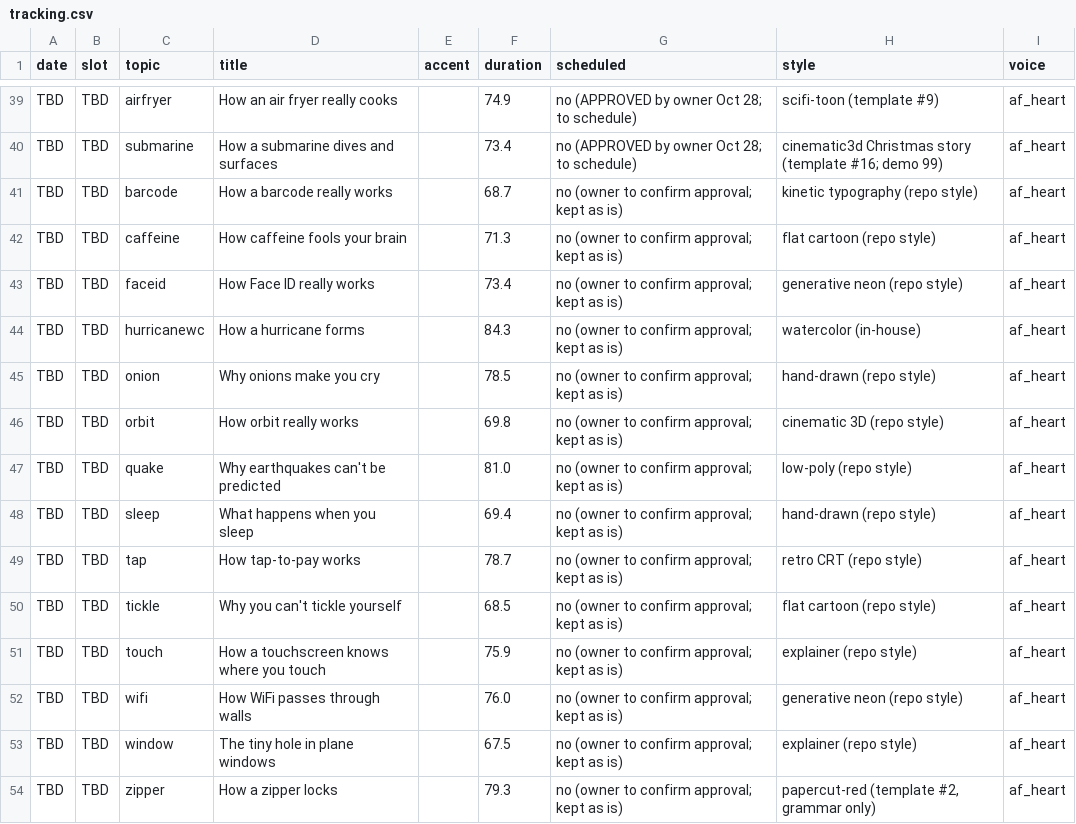
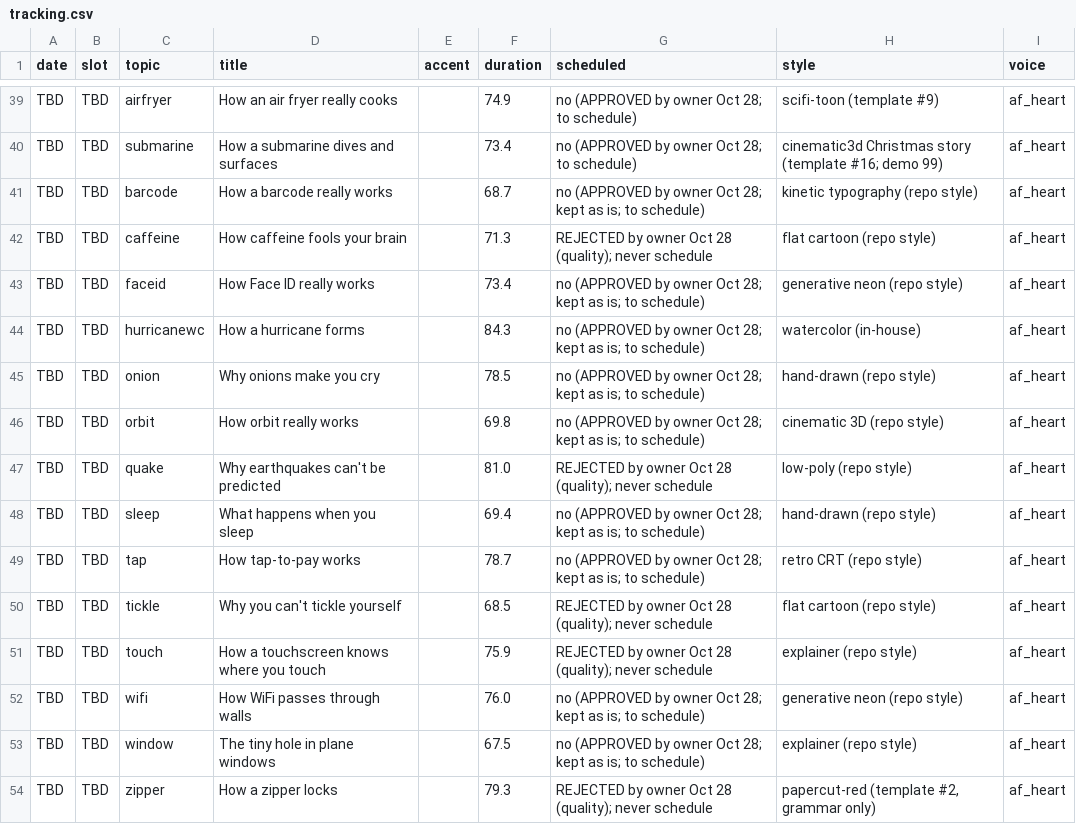
Before and after one commit to jiewei190-arch/reel-render, a CSV file: handoff/tracking.csv, drawn as a sheet; only a part is shown, gaps mark what is left out.

```diff
--- a/handoff/tracking.csv
+++ b/handoff/tracking.csv
@@ -40,15 +40,15 @@ TBD,TBD,airfryer,How an air fryer really cooks,,74.9,no (APPROVED by owner Oct 2
 TBD,TBD,submarine,How a submarine dives and surfaces,,73.4,no (APPROVED by owner Oct 28; to schedule),cinematic3d Christmas story (template #16; demo 99),af_heart
-TBD,TBD,barcode,How a barcode really works,,68.7,no (owner to confirm approval; kept as is),kinetic typography (repo style),af_heart
-TBD,TBD,caffeine,How caffeine fools your brain,,71.3,no (owner to confirm approval; kept as is),flat cartoon (repo style),af_heart
-TBD,TBD,faceid,How Face ID really works,,73.4,no (owner to confirm approval; kept as is),generative neon (repo style),af_heart
-TBD,TBD,hurricanewc,How a hurricane forms,,84.3,no (owner to confirm approval; kept as is),watercolor (in-house),af_heart
-TBD,TBD,onion,Why onions make you cry,,78.5,no (owner to confirm approval; kept as is),hand-drawn (repo style),af_heart
-TBD,TBD,orbit,How orbit really works,,69.8,no (owner to confirm approval; kept as is),cinematic 3D (repo style),af_heart
-TBD,TBD,quake,Why earthquakes can't be predicted,,81.0,no (owner to confirm approval; kept as is),low-poly (repo style),af_heart
-TBD,TBD,sleep,What happens when you sleep,,69.4,no (owner to confirm approval; kept as is),hand-drawn (repo style),af_heart
-TBD,TBD,tap,How tap-to-pay works,,78.7,no (owner to confirm approval; kept as is),retro CRT (repo style),af_heart
-TBD,TBD,tickle,Why you can't tickle yourself,,68.5,no (owner to confirm approval; kept as is),flat cartoon (repo style),af_heart
-TBD,TBD,touch,How a touchscreen knows where you touch,,75.9,no (owner to confirm approval; kept as is),explainer (repo style),af_heart
-TBD,TBD,wifi,How WiFi passes through walls,,76.0,no (owner to confirm approval; kept as is),generative neon (repo style),af_heart
-TBD,TBD,window,The tiny hole in plane windows,,67.5,no (owner to confirm approval; kept as is),explainer (repo style),af_heart
-TBD,TBD,zipper,How a zipper locks,,79.3,no (owner to confirm approval; kept as is),"papercut-red (template #2, grammar only)",af_heart
+TBD,TBD,barcode,How a barcode really works,,68.7,no (APPROVED by owner Oct 28; kept as is; to schedule),kinetic typography (repo style),af_heart
+TBD,TBD,caffeine,How caffeine fools your brain,,71.3,REJECTED by owner Oct 28 (quality); never schedule,flat cartoon (repo style),af_heart
+TBD,TBD,faceid,How Face ID really works,,73.4,no (APPROVED by owner Oct 28; kept as is; to schedule),generative neon (repo style),af_heart
+TBD,TBD,hurricanewc,How a hurricane forms,,84.3,no (APPROVED by owner Oct 28; kept as is; to schedule),watercolor (in-house),af_heart
+TBD,TBD,onion,Why onions make you cry,,78.5,no (APPROVED by owner Oct 28; kept as is; to schedule),hand-drawn (repo style),af_heart
+TBD,TBD,orbit,How orbit really works,,69.8,no (APPROVED by owner Oct 28; kept as is; to schedule),cinematic 3D (repo style),af_heart
+TBD,TBD,quake,Why earthquakes can't be predicted,,81.0,REJECTED by owner Oct 28 (quality); never schedule,low-poly (repo style),af_heart
+TBD,TBD,sleep,What happens when you sleep,,69.4,no (APPROVED by owner Oct 28; kept as is; to schedule),hand-drawn (repo style),af_heart
+TBD,TBD,tap,How tap-to-pay works,,78.7,no (APPROVED by owner Oct 28; kept as is; to schedule),retro CRT (repo style),af_heart
+TBD,TBD,tickle,Why you can't tickle yourself,,68.5,REJECTED by owner Oct 28 (quality); never schedule,flat cartoon (repo style),af_heart
+TBD,TBD,touch,How a touchscreen knows where you touch,,75.9,REJECTED by owner Oct 28 (quality); never schedule,explainer (repo style),af_heart
+TBD,TBD,wifi,How WiFi passes through walls,,76.0,no (APPROVED by owner Oct 28; kept as is; to schedule),generative neon (repo style),af_heart
+TBD,TBD,window,The tiny hole in plane windows,,67.5,no (APPROVED by owner Oct 28; kept as is; to schedule),explainer (repo style),af_heart
+TBD,TBD,zipper,How a zipper locks,,79.3,REJECTED by owner Oct 28 (quality); never schedule,"papercut-red (template #2, grammar only)",af_heart
```
Also changed, not shown: handoff/schedule_plan.csv, 2 other files.
